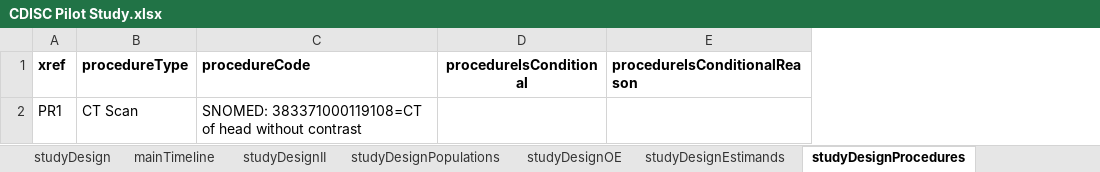
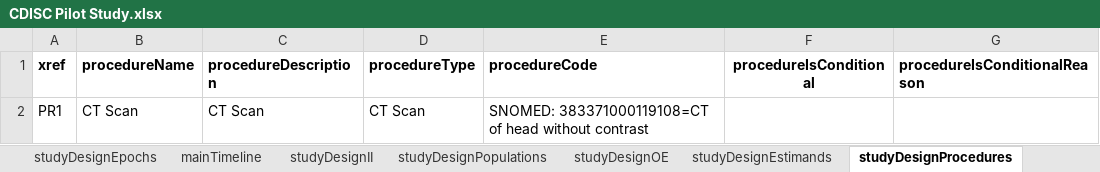
Before and after one commit to data4knowledge/usdm_data, an Excel workbook: source_data/CDISC Pilot Study.xlsx, sheet studyDesignProcedures, drawn as a sheet; values as stored, in another font and other column widths than the file's, no borders; the diff names each change by its address in the sheet, - before the commit and + after, or states it on an @@ line.

```diff
--- a/source_data/CDISC Pilot Study.xlsx (sheet studyDesignProcedures)
+++ b/source_data/CDISC Pilot Study.xlsx (sheet studyDesignProcedures)
+sheet tab: studyDesignEpochs
+column B (procedureName), row 2: CT Scan
+column C (procedureDescription), row 2: CT Scan
```
Also changed, not shown: sheet studyDesignII, sheet studyDesign, sheet mainTimeline, other sheet tabs, 5 other files.
